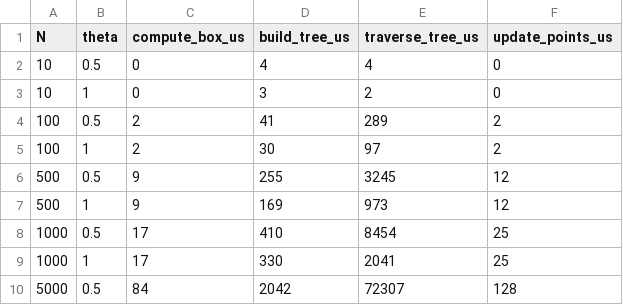
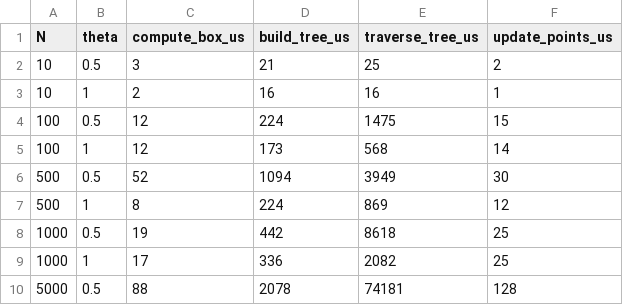
Before and after one commit to Andrew-Koulogeorge/barnes-hut, a CSV file: results/cpp_bhut_phase_times.csv, drawn as a sheet; only a part is shown; the diff covers the shown part only.

```diff
--- a/results/cpp_bhut_phase_times.csv
+++ b/results/cpp_bhut_phase_times.csv
@@ -1,10 +1,10 @@
 N,theta,compute_box_us,build_tree_us,traverse_tree_us,update_points_us
-10,0.5,0,4,4,0
-10,1,0,3,2,0
-100,0.5,2,41,289,2
-100,1,2,30,97,2
-500,0.5,9,255,3245,12
-500,1,9,169,973,12
-1000,0.5,17,410,8454,25
-1000,1,17,330,2041,25
-5000,0.5,84,2042,72307,128
+10,0.5,3,21,25,2
+10,1,2,16,16,1
+100,0.5,12,224,1475,15
+100,1,12,173,568,14
+500,0.5,52,1094,3949,30
+500,1,8,224,869,12
+1000,0.5,19,442,8618,25
+1000,1,17,336,2082,25
+5000,0.5,88,2078,74181,128
```
Also changed, not shown: 4 added rows and 28 edited cells elsewhere in this file, results/cpu_paper_comparison.csv, 6 other files.
